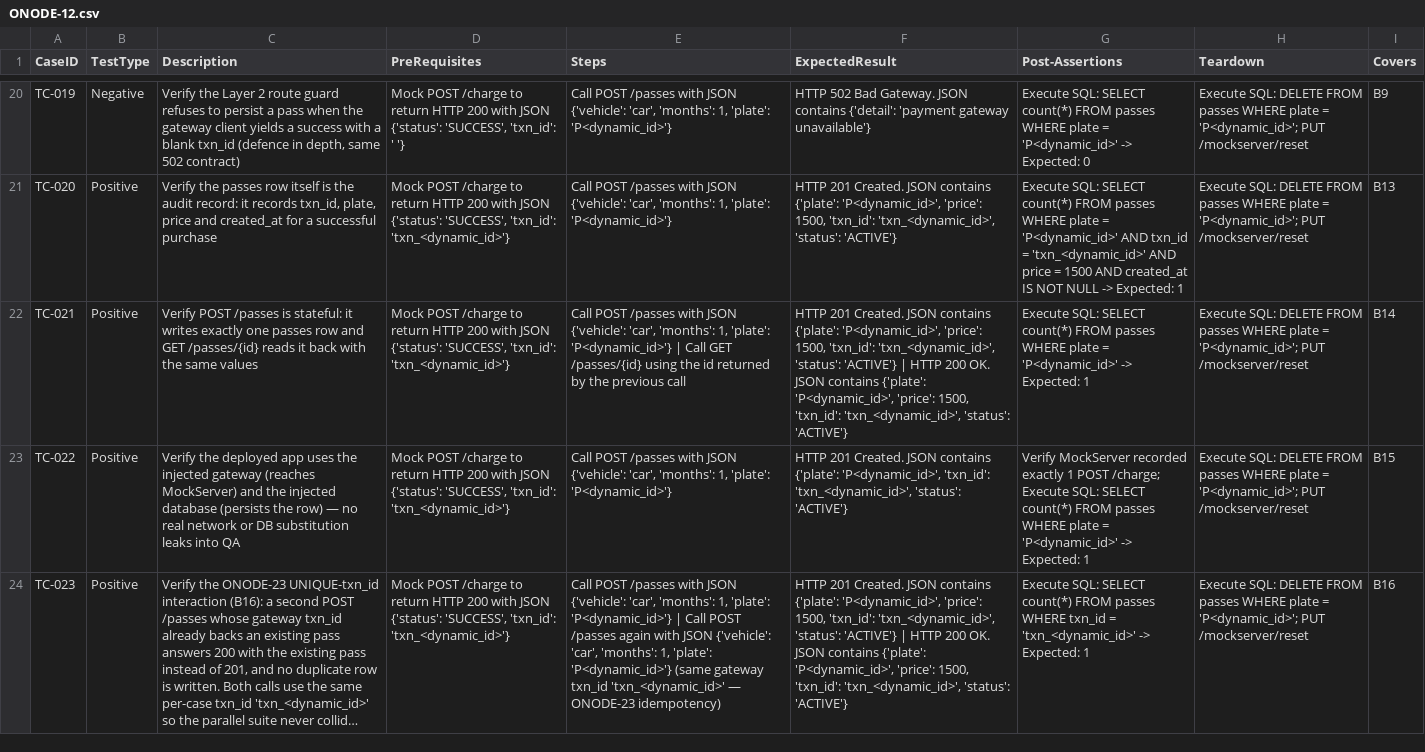
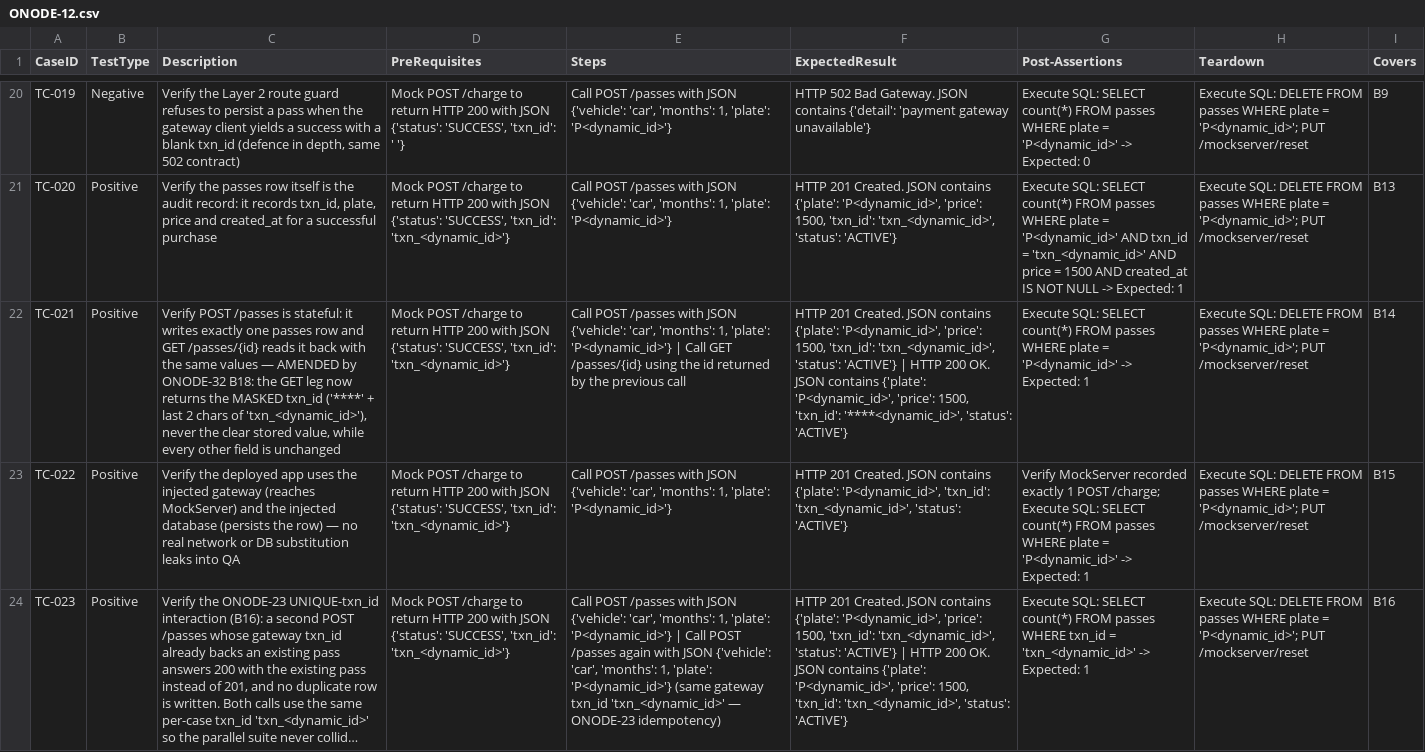
Before and after one commit to sakon779-lab/qa-automation-repo, a CSV file: test_designs/ONODE-12.csv, drawn as a sheet; only a part is shown, gaps mark what is left out; long unchanged cells end in …; the diff names each change by its address in the sheet, - before the commit and + after, or states it on an @@ line.

Commit message:
Add test design for ONODE-12

```diff
--- a/test_designs/ONODE-12.csv
+++ b/test_designs/ONODE-12.csv
-C22 (Description): …same values
+C22 (Description): …same values — AMENDED by ONODE-32 B18: the GET leg now returns the MASKED txn_id ('****' + last 2 chars of 'txn_<dynamic_id>'), never the clear stored value, while every other field is unchanged
-F22 (ExpectedResult): …1500, 'txn_id': 'txn_<dynamic_id>', 'status': 'ACTIVE'}
+F22 (ExpectedResult): …1500, 'txn_id': '****<dynamic_id>', 'status': 'ACTIVE'}
```
